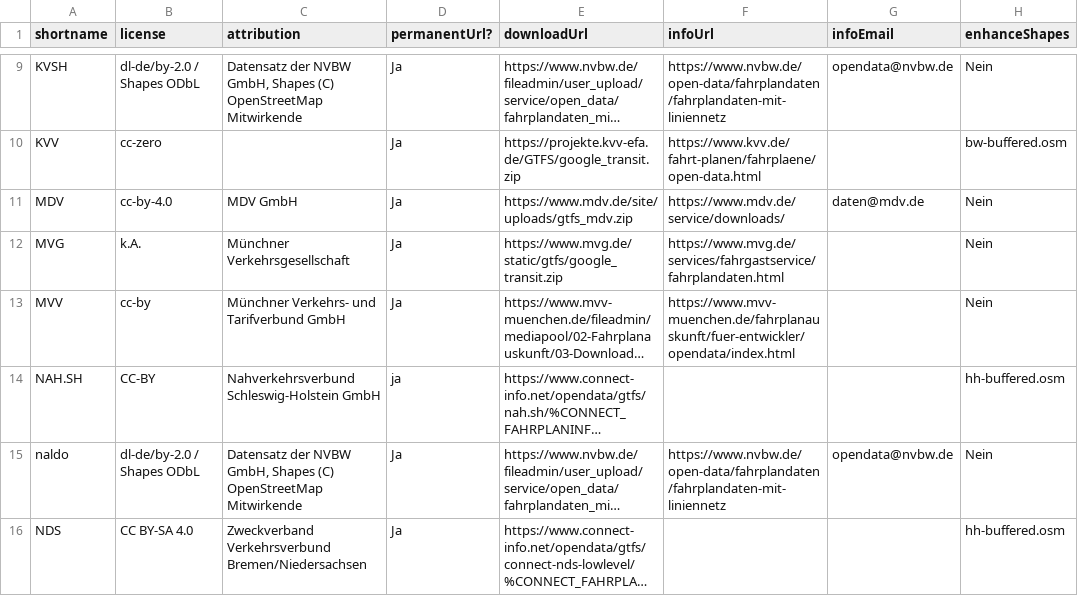
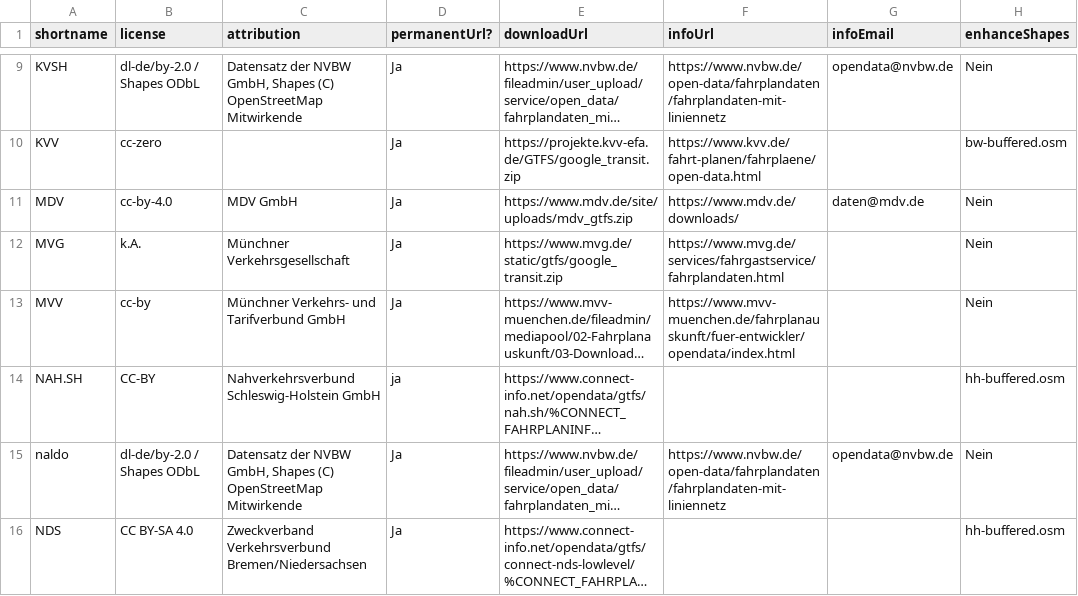
Before and after one commit to mfdz/gtfs-hub, a CSV file: config/gtfs-feeds.csv, drawn as a sheet; only a part is shown, gaps mark what is left out; long unchanged cells end in …; the diff names each change by its address in the sheet, - before the commit and + after, or states it on an @@ line.

Commit message:
chore: update links for MDV

```diff
--- a/config/gtfs-feeds.csv
+++ b/config/gtfs-feeds.csv
-E11 (downloadUrl): https://www.mdv.de/site/uploads/gtfs_mdv.zip
+E11 (downloadUrl): https://www.mdv.de/site/uploads/mdv_gtfs.zip
-F11 (infoUrl): https://www.mdv.de/service/downloads/
+F11 (infoUrl): https://www.mdv.de/downloads/
```
